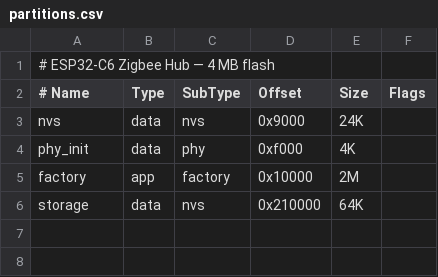
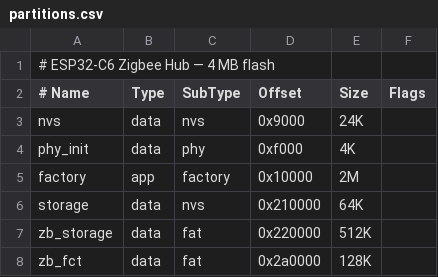
Before and after one commit to patzomir/ac-home-assist, a CSV file: firmware/zigbee-hub/partitions.csv, drawn as a sheet; the diff names each change by its address in the sheet, - before the commit and + after, or states it on an @@ line.

```diff
--- a/firmware/zigbee-hub/partitions.csv
+++ b/firmware/zigbee-hub/partitions.csv
+row 7: zb_storage | data | fat | 0x220000 | 512K
+row 8: zb_fct | data | fat | 0x2a0000 | 128K
```
Also changed, not shown: 16 other files.
